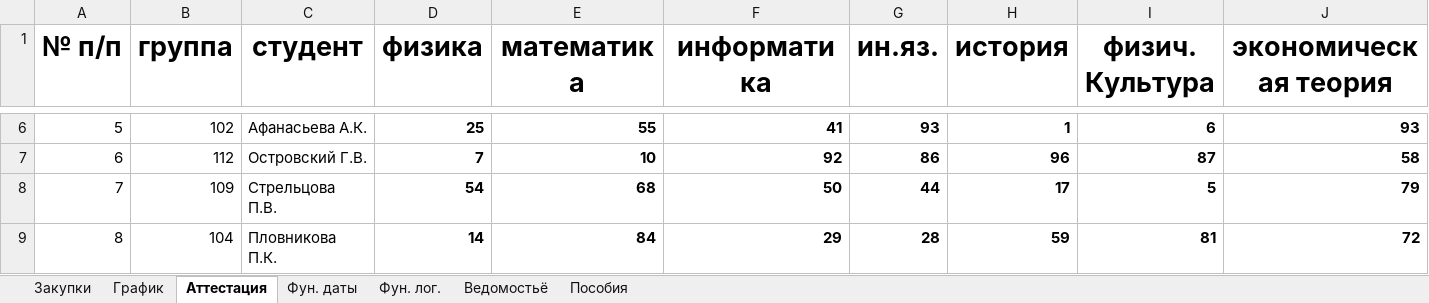
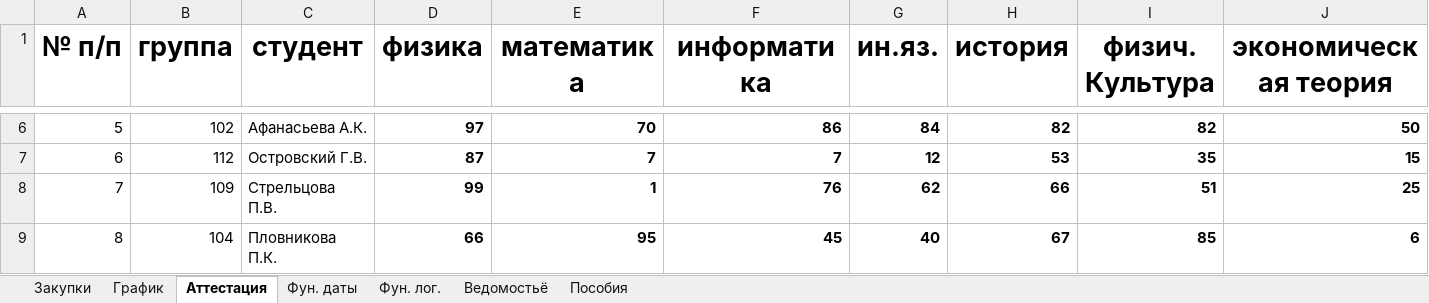
Before and after one commit to whgds1360/second-course-first-semester, an Excel workbook: ПРАКТИКА инфор.технологии/Практика 4.xlsx, sheet Аттестация, drawn as a sheet; only a part is shown, gaps mark what is left out; values as stored, in another font and other column widths than the file's, no borders; conditional formats not drawn; the diff covers the shown part only; the diff names each change by its address in the sheet, - before the commit and + after, or states it on an @@ line.

Commit message:
UPDATE инфор.технолигии Практика 4/ UPDATE ДОКЛАДЫ ОБЖ

```diff
--- a/ПРАКТИКА инфор.технологии/Практика 4.xlsx (sheet Аттестация)
+++ b/ПРАКТИКА инфор.технологии/Практика 4.xlsx (sheet Аттестация)
-D6 (физика): 25
+D6 (физика): 97
-E6 (математика): 55
+E6 (математика): 70
-F6 (информатика): 41
+F6 (информатика): 86
-G6 (ин.яз.): 93
+G6 (ин.яз.): 84
-H6 (история): 1
+H6 (история): 82
-I6 (физич. Культура): 6
+I6 (физич. Культура): 82
-J6 (экономическая теория): 93
+J6 (экономическая теория): 50
-D7 (физика): 7
+D7 (физика): 87
-E7 (математика): 10
+E7 (математика): 7
-F7 (информатика): 92
+F7 (информатика): 7
-G7 (ин.яз.): 86
+G7 (ин.яз.): 12
-H7 (история): 96
+H7 (история): 53
-I7 (физич. Культура): 87
+I7 (физич. Культура): 35
-J7 (экономическая теория): 58
+J7 (экономическая теория): 15
-D8 (физика): 54
+D8 (физика): 99
-E8 (математика): 68
+E8 (математика): 1
-F8 (информатика): 50
+F8 (информатика): 76
-G8 (ин.яз.): 44
+G8 (ин.яз.): 62
-H8 (история): 17
+H8 (история): 66
-I8 (физич. Культура): 5
+I8 (физич. Культура): 51
-J8 (экономическая теория): 79
+J8 (экономическая теория): 25
-D9 (физика): 14
+D9 (физика): 66
-E9 (математика): 84
+E9 (математика): 95
-F9 (информатика): 29
+F9 (информатика): 45
-G9 (ин.яз.): 28
+G9 (ин.яз.): 40
-H9 (история): 59
+H9 (история): 67
-I9 (физич. Культура): 81
+I9 (физич. Культура): 85
-J9 (экономическая теория): 72
+J9 (экономическая теория): 6
```
Also changed, not shown: 42 edited cells elsewhere in this sheet, sheet Ведомостьё, sheet Фун. даты, sheet Фун. лог., sheet Пособия, formulas that keep their value, 1 other file.
